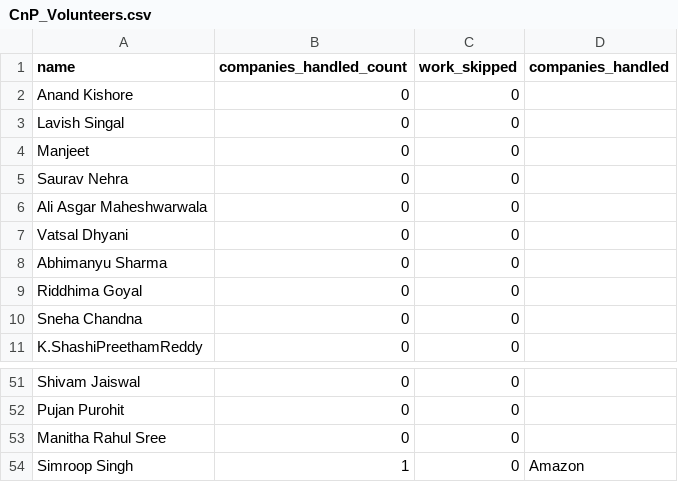
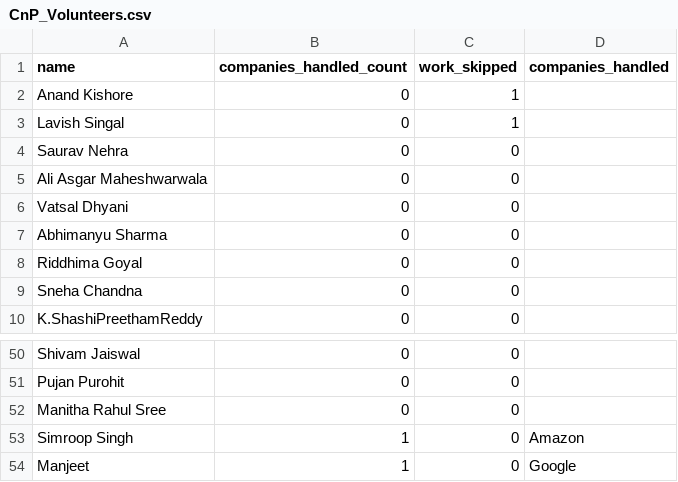
Before and after one commit to dev484p/CnP_Work, a CSV file: CnP_Volunteers.csv, drawn as a sheet; only a part is shown, gaps mark what is left out.

Commit message:
Update employee data

```diff
--- a/CnP_Volunteers.csv
+++ b/CnP_Volunteers.csv
@@ -1,5 +1,4 @@
 name,companies_handled_count,work_skipped,companies_handled
-Anand Kishore,0,0,
-Lavish Singal,0,0,
-Manjeet,0,0,
+Anand Kishore,0,1,
+Lavish Singal,0,1,
 Saurav Nehra,0,0,
@@ -54 +53,2 @@ Manitha Rahul Sree,0,0,
 Simroop Singh,1,0,Amazon
+Manjeet,1,0,Google
```
